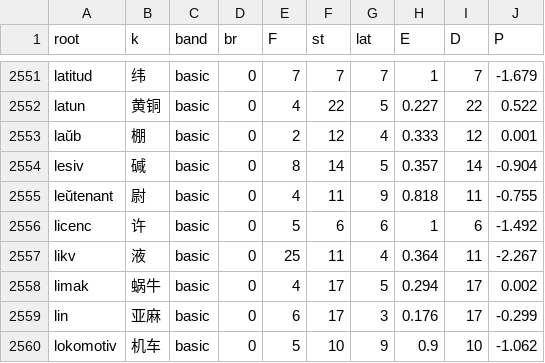
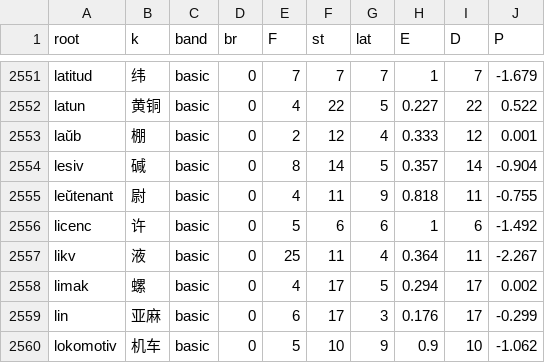
Before and after one commit to Takatakatake/kanji_assign, a CSV file: _p_work.csv, drawn as a sheet; only a part is shown, gaps mark what is left out.

```diff
--- a/_p_work.csv
+++ b/_p_work.csv
@@ -2557,3 +2557,3 @@
 "likv","液","basic","0","25","11","4","0.364","11","-2.267"
-"limak","蜗牛","basic","0","4","17","5","0.294","17","0.002"
+"limak","螺","basic","0","4","17","5","0.294","17","0.002"
 "lin","亚麻","basic","0","6","17","3","0.176","17","-0.299"
```
Also changed, not shown: _gas_identifier_out.csv, _identifier_sidecar.tsv, 6 other files.
